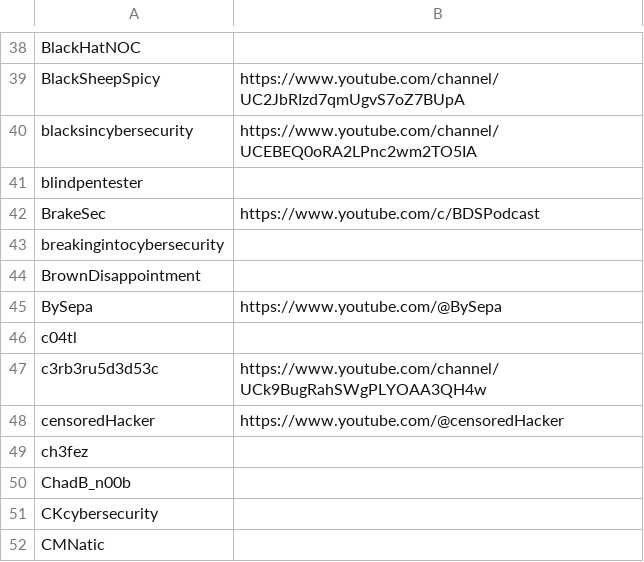
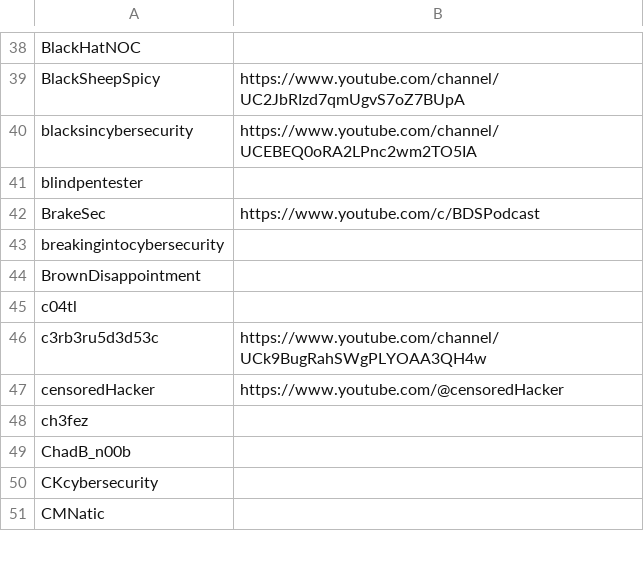
Before and after one commit to infosecstreams/infosecstreams.github.io, a CSV file: inactive_streamers.csv, drawn as a sheet; only a part is shown, gaps mark what is left out.

Commit message:
🟢 BySepa has gone online! [no ci]

```diff
--- a/inactive_streamers.csv
+++ b/inactive_streamers.csv
@@ -44,3 +44,2 @@ breakingintocybersecurity,
 BrownDisappointment,
-BySepa,https://www.youtube.com/@BySepa
 c04tl,
```
Also changed, not shown: streamers.csv, 3 other files.
